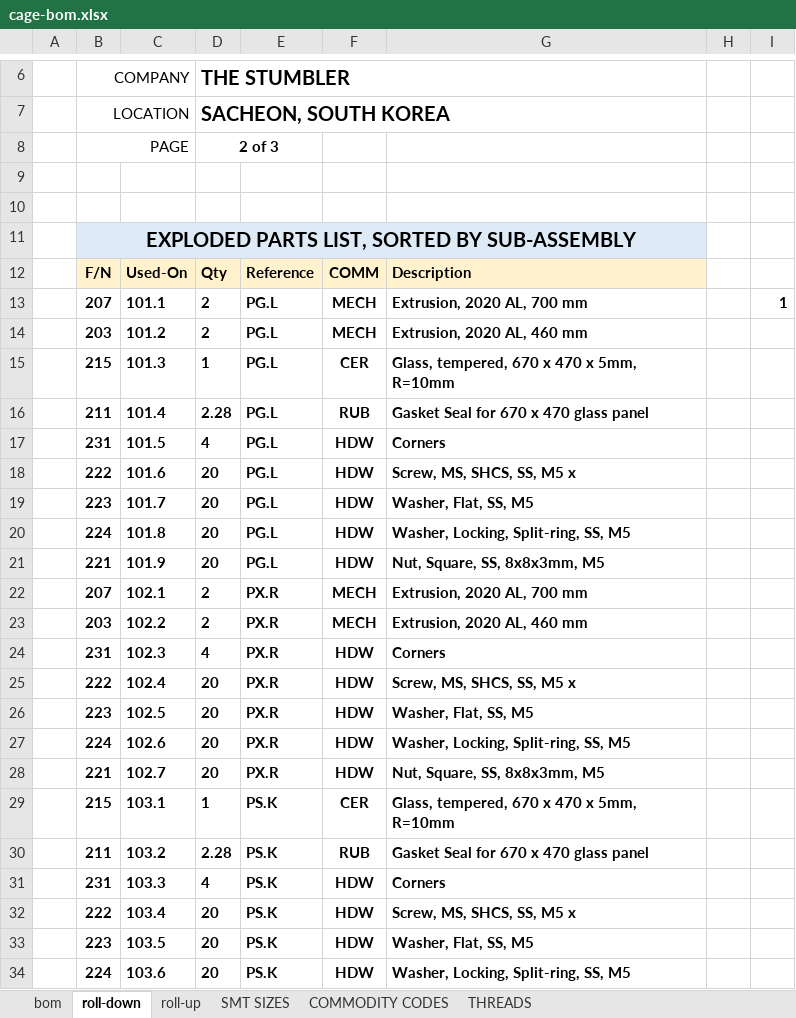
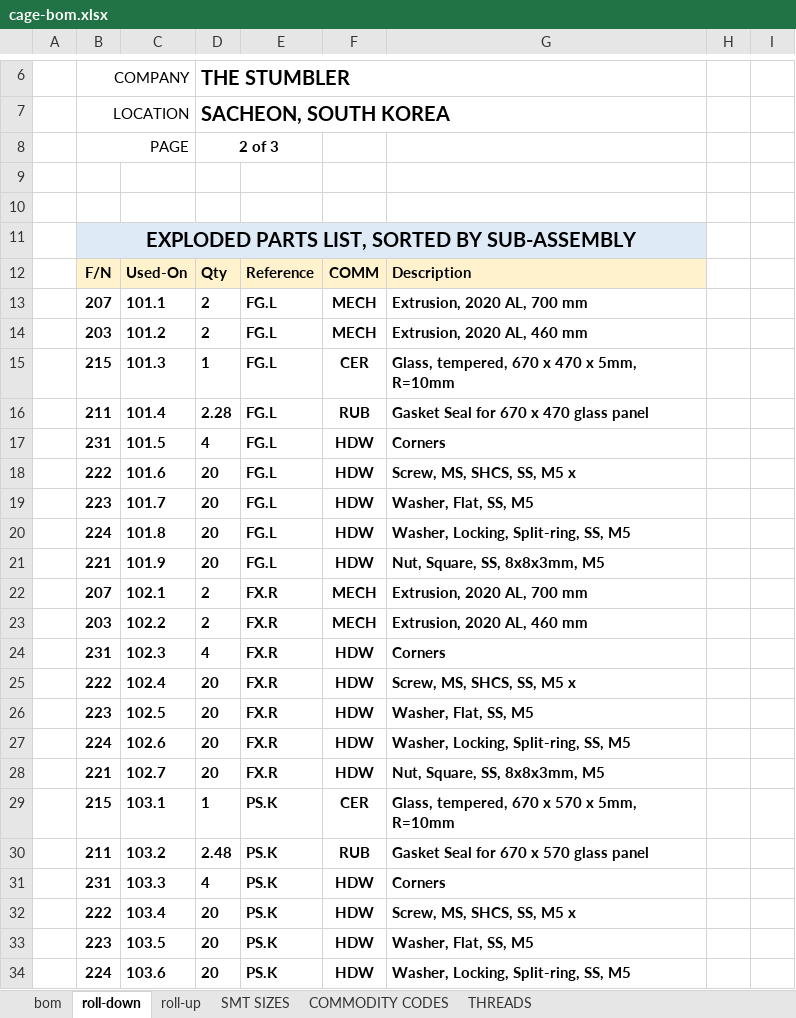
Before and after one commit to thestumbler/cage3d, an Excel workbook: cage-bom.xlsx, sheet roll-down, drawn as a sheet; only a part is shown, gaps mark what is left out; values as stored, in another font and other column widths than the file's, no borders; conditional formats not drawn; the diff names each change by its address in the sheet, - before the commit and + after, or states it on an @@ line.

Commit message:
Glass panel size corrections left side and back

```diff
--- a/cage-bom.xlsx (sheet roll-down)
+++ b/cage-bom.xlsx (sheet roll-down)
-E13:E21: PG.L
+E13:E21: FG.L
-I13: 1
+I13: (empty)
-E22:E28: PX.R
+E22:E28: FX.R
-G29: Glass, tempered, 670 x 470 x 5mm, R=10mm
+G29: Glass, tempered, 670 x 570 x 5mm, R=10mm
-D30: 2.28
+D30: 2.48
-G30: Gasket Seal for 670 x 470 glass panel
+G30: Gasket Seal for 670 x 570 glass panel
```
Also changed, not shown: sheet roll-up, sheet bom, formulas that keep their value.
